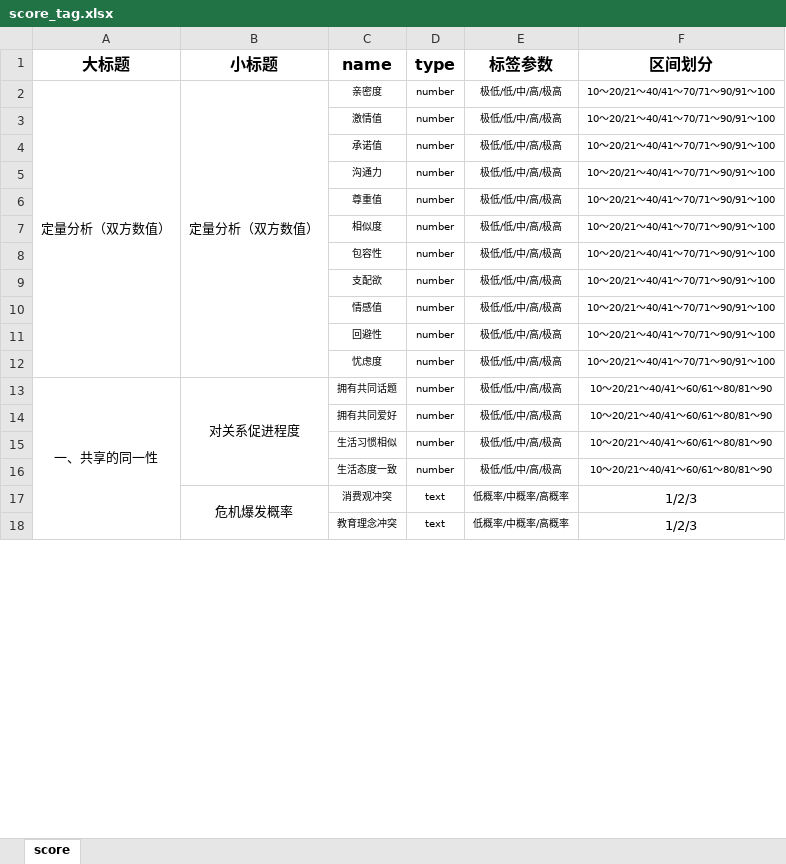
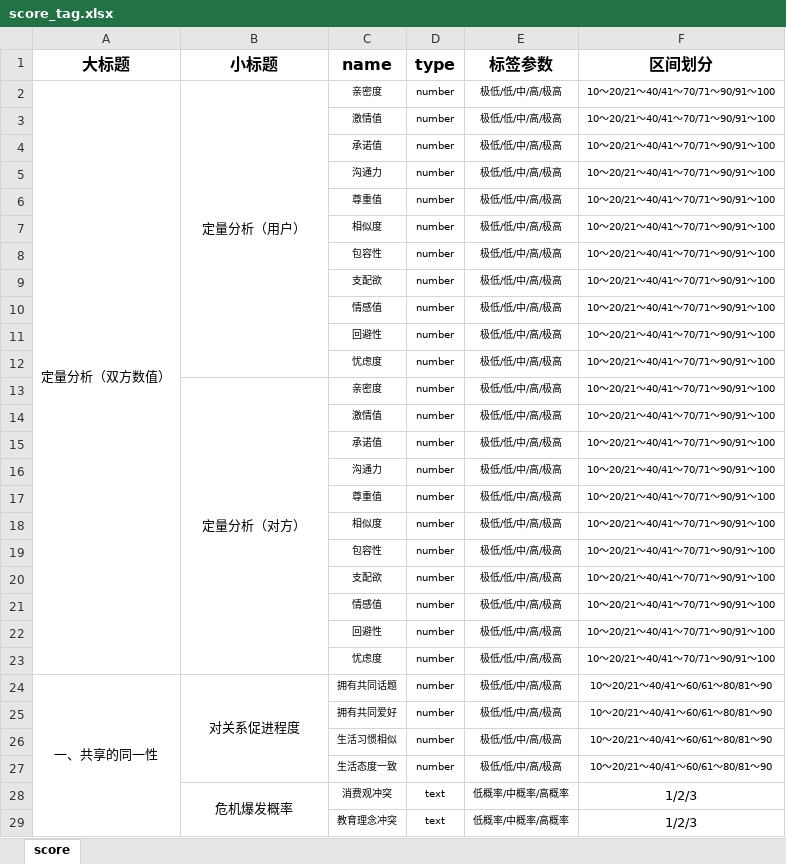
Before and after one commit to WangWenQiang/wwq_web, an Excel workbook: static/others/score_tag.xlsx, sheet score, drawn as a sheet; only a part is shown; values as stored, in another font and other column widths than the file's, no borders; removed rows and columns are numbered as before the commit, all else as after; the diff names each change by its address in the sheet, - before the commit and + after, or states it on an @@ line.

```diff
--- a/static/others/score_tag.xlsx (sheet score)
+++ b/static/others/score_tag.xlsx (sheet score)
-B2 (小标题): 定量分析（双方数值）
+B2 (小标题): 定量分析（用户）
-B2:B12 merged
+B2:B12 merged
+row 3:  |  | 激情值 | number | 极低/低/中/高/极高 | 10～20/21～40/41～70/71～90/91～100
+row 4:  |  | 承诺值 | number | 极低/低/中/高/极高 | 10～20/21～40/41～70/71～90/91～100
+row 5:  |  | 沟通力 | number | 极低/低/中/高/极高 | 10～20/21～40/41～70/71～90/91～100
+row 6:  |  | 尊重值 | number | 极低/低/中/高/极高 | 10～20/21～40/41～70/71～90/91～100
+row 7:  |  | 相似度 | number | 极低/低/中/高/极高 | 10～20/21～40/41～70/71～90/91～100
+row 8:  |  | 包容性 | number | 极低/低/中/高/极高 | 10～20/21～40/41～70/71～90/91～100
+row 9:  |  | 支配欲 | number | 极低/低/中/高/极高 | 10～20/21～40/41～70/71～90/91～100
+row 10:  |  | 情感值 | number | 极低/低/中/高/极高 | 10～20/21～40/41～70/71～90/91～100
+row 11:  |  | 回避性 | number | 极低/低/中/高/极高 | 10～20/21～40/41～70/71～90/91～100
+row 12:  |  | 忧虑度 | number | 极低/低/中/高/极高 | 10～20/21～40/41～70/71～90/91～100
+row 13:  | 定量分析（对方） | 亲密度 | number | 极低/低/中/高/极高 | 10～20/21～40/41～70/71～90/91～100
```
Also changed, not shown: 6 other files.
